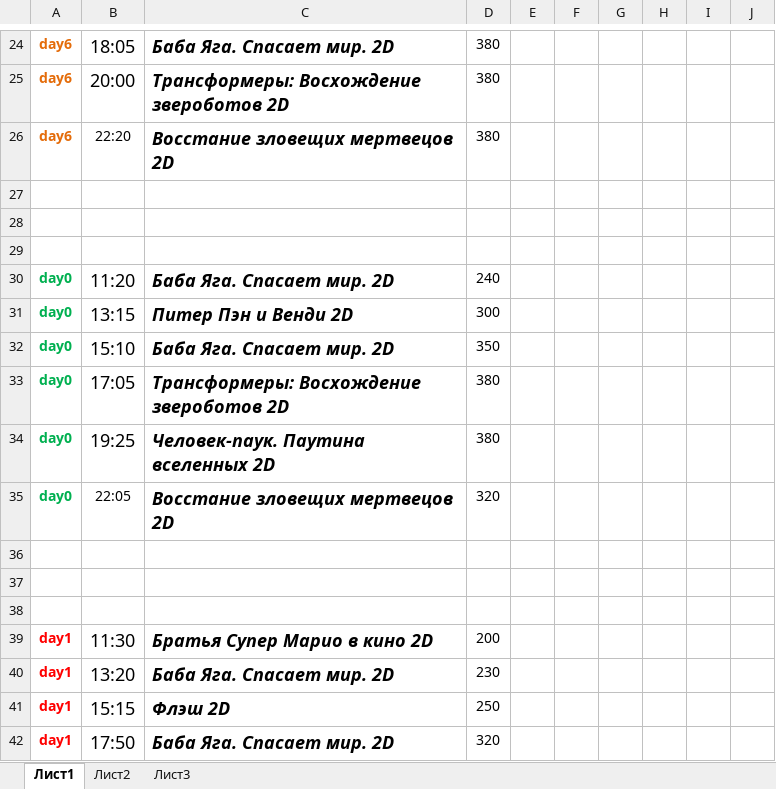
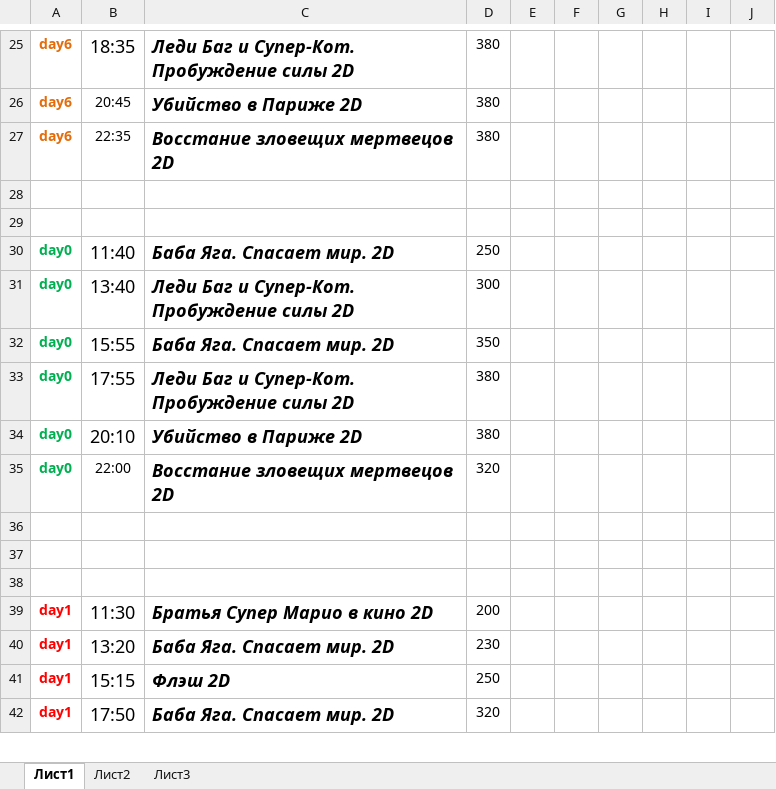
Before and after one commit to eg-bond/ReactSovremennic, an Excel workbook: ExternalScripts/Excel/macros.xlsm, sheet Лист1, drawn as a sheet; only a part is shown, gaps mark what is left out; values as stored, in another font and other column widths than the file's, no borders; charts and pictures not drawn; removed rows and columns are numbered as before the commit, all else as after; the diff covers the shown part only; the diff names each change by its address in the sheet, - before the commit and + after, or states it on an @@ line.

```diff
--- a/ExternalScripts/Excel/macros.xlsm (sheet Лист1)
+++ b/ExternalScripts/Excel/macros.xlsm (sheet Лист1)
-B25: 18:05
+B25: 18:35
-C25: Баба Яга. Спасает мир. 2D
+C25: Леди Баг и Супер-Кот. Пробуждение силы 2D
-B26: 20:00
+B26: 20:45
@@ B26 text size: smaller @@
-C26: Трансформеры: Восхождение звероботов 2D
+C26: Убийство в Париже 2D
-B27: 22:20
+B27: 22:35
-row 29: (empty)
-B30: 11:20
+B30: 11:40
-D30: 240
+D30: 250
-B31: 13:15
+B31: 13:40
-C31: Питер Пэн и Венди 2D
+C31: Леди Баг и Супер-Кот. Пробуждение силы 2D
-B32: 15:10
+B32: 15:55
-B33: 17:05
+B33: 17:55
-C33: Трансформеры: Восхождение звероботов 2D
+C33: Леди Баг и Супер-Кот. Пробуждение силы 2D
-B34: 19:25
+B34: 20:10
-C34: Человек-паук. Паутина вселенных 2D
+C34: Убийство в Париже 2D
-B35: 22:05
+B35: 22:00
```
Also changed, not shown: 3 added rows, 2 removed rows, 27 edited cells and cell formats elsewhere in this sheet, sheet Лист2, 5 other files.
